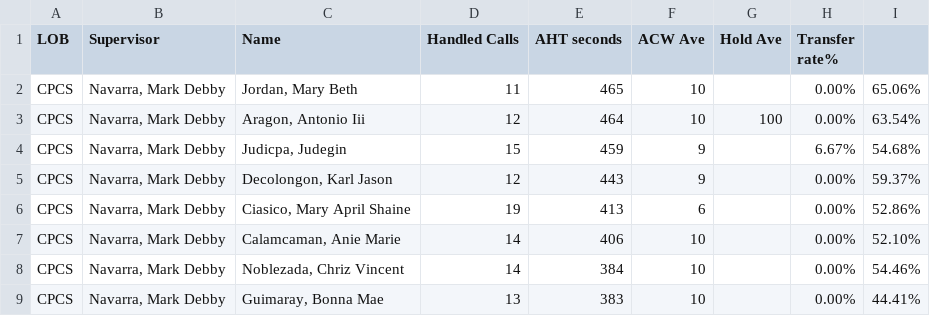
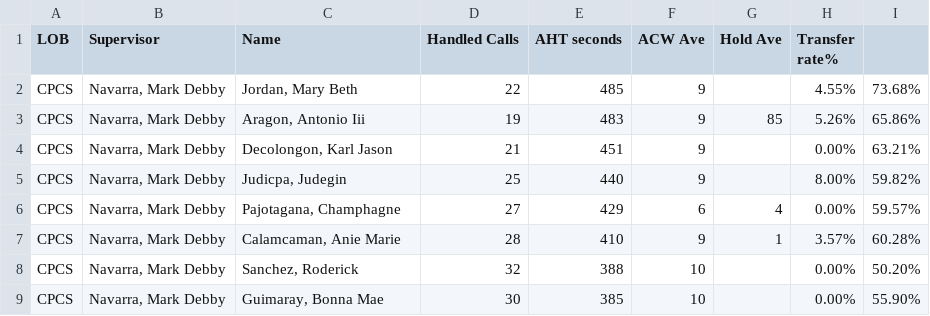
Before and after one commit to mosaicphl/CPCSAHTinterval, a CSV file: cpcs.csv, drawn as a sheet; only a part is shown; the diff covers the shown part only.

```diff
--- a/cpcs.csv
+++ b/cpcs.csv
@@ -1,9 +1,9 @@
 LOB,Supervisor,Name ,Handled Calls ,AHT seconds,ACW Ave,Hold Ave,Transfer rate%,
-CPCS,"Navarra, Mark Debby","Jordan, Mary Beth",11,465,10,,0.00%,65.06%
-CPCS,"Navarra, Mark Debby","Aragon, Antonio Iii",12,464,10,100,0.00%,63.54%
-CPCS,"Navarra, Mark Debby","Judicpa, Judegin",15,459,9,,6.67%,54.68%
-CPCS,"Navarra, Mark Debby","Decolongon, Karl Jason",12,443,9,,0.00%,59.37%
-CPCS,"Navarra, Mark Debby","Ciasico, Mary April Shaine",19,413,6,,0.00%,52.86%
-CPCS,"Navarra, Mark Debby","Calamcaman, Anie Marie",14,406,10,,0.00%,52.10%
-CPCS,"Navarra, Mark Debby","Noblezada, Chriz Vincent",14,384,10,,0.00%,54.46%
-CPCS,"Navarra, Mark Debby","Guimaray, Bonna Mae",13,383,10,,0.00%,44.41%
+CPCS,"Navarra, Mark Debby","Jordan, Mary Beth",22,485,9,,4.55%,73.68%
+CPCS,"Navarra, Mark Debby","Aragon, Antonio Iii",19,483,9,85,5.26%,65.86%
+CPCS,"Navarra, Mark Debby","Decolongon, Karl Jason",21,451,9,,0.00%,63.21%
+CPCS,"Navarra, Mark Debby","Judicpa, Judegin",25,440,9,,8.00%,59.82%
+CPCS,"Navarra, Mark Debby","Pajotagana, Champhagne",27,429,6,4,0.00%,59.57%
+CPCS,"Navarra, Mark Debby","Calamcaman, Anie Marie",28,410,9,1,3.57%,60.28%
+CPCS,"Navarra, Mark Debby","Sanchez, Roderick",32,388,10,,0.00%,50.20%
+CPCS,"Navarra, Mark Debby","Guimaray, Bonna Mae",30,385,10,,0.00%,55.90%
```
Also changed, not shown: 7 added rows, 5 removed rows and 34 edited cells elsewhere in this file, cpcsAHT.csv.
